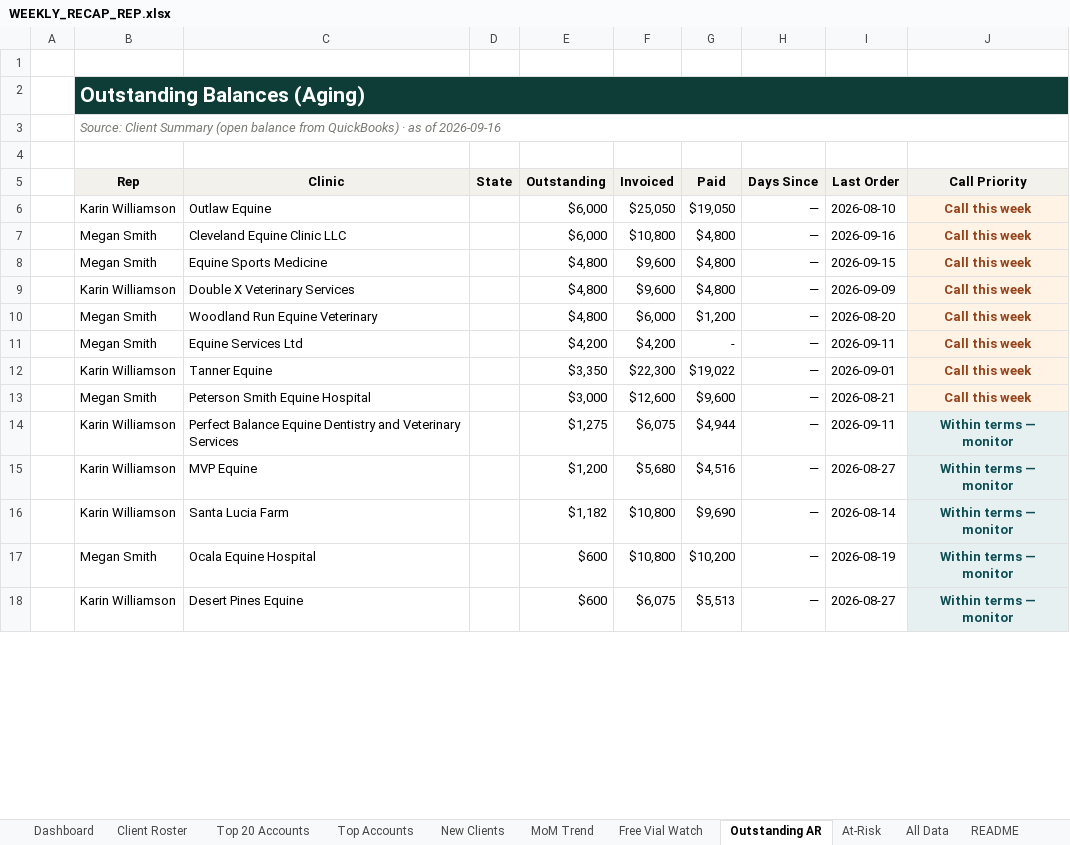
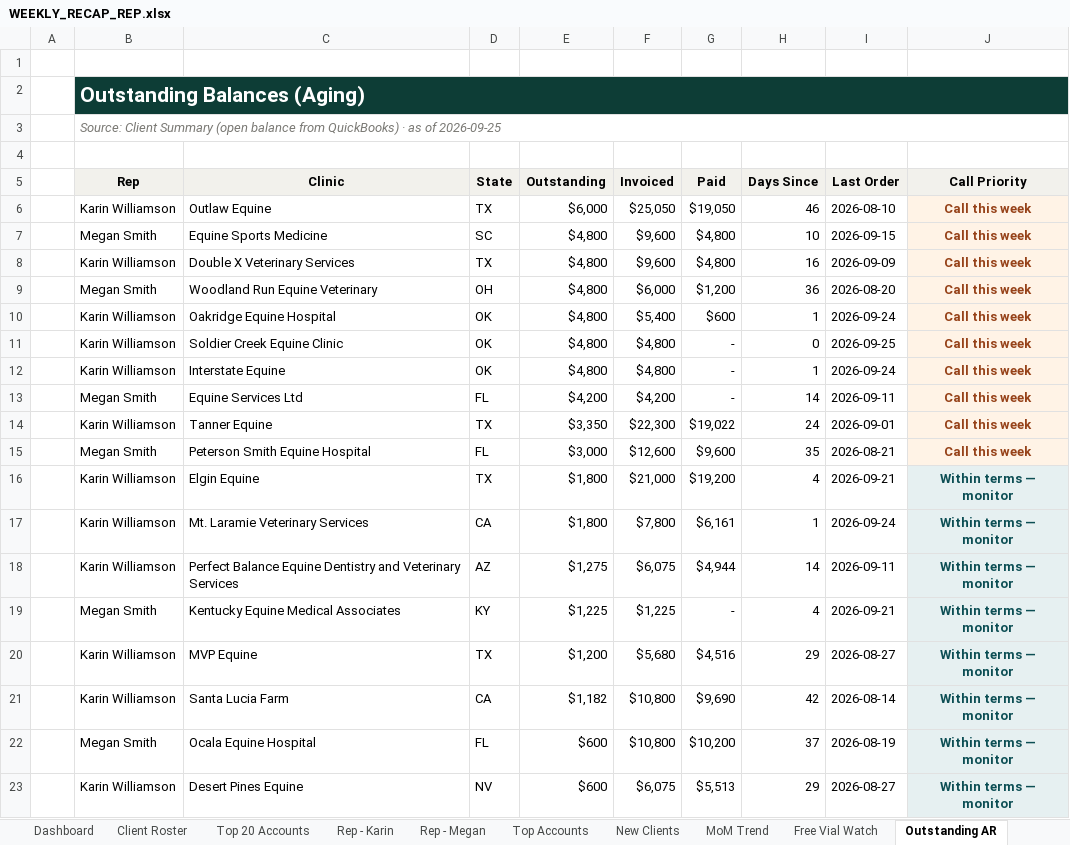
Before and after one commit to heather-equine/EPL-Sales-Hub, an Excel workbook: activity/WEEKLY_RECAP_REP.xlsx, sheet Outstanding AR, drawn as a sheet; only a part is shown; values as stored, in another font and other column widths than the file's, no borders; removed rows and columns are numbered as before the commit, all else as after; the diff covers the shown part only; the diff names each change by its address in the sheet, - before the commit and + after, or states it on an @@ line.

```diff
--- a/activity/WEEKLY_RECAP_REP.xlsx (sheet Outstanding AR)
+++ b/activity/WEEKLY_RECAP_REP.xlsx (sheet Outstanding AR)
+sheet tab: Rep - Karin
+sheet tab: Rep - Megan
-B3 (Rep): …as of 2026-09-16
+B3 (Rep): …as of 2026-09-25
-D6 (State): (empty)
+D6 (State): TX
-H6 (Days Since): —
+H6 (Days Since): 46
-row 7:  | Megan Smith | Cleveland Equine Clinic LLC |  | $6,000 | $10,800 | $4,800 | — | 2026-09-16 | Call this week
-D7 (State): (empty)
+D7 (State): SC
-H7 (Days Since): —
+H7 (Days Since): 10
-D8 (State): (empty)
+D8 (State): TX
-H8 (Days Since): —
+H8 (Days Since): 16
-D9 (State): (empty)
+D9 (State): OH
-H9 (Days Since): —
+H9 (Days Since): 36
+row 10:  | Karin Williamson | Oakridge Equine Hospital | OK | $4,800 | $5,400 | $600 | 1 | 2026-09-24 | Call this week
+row 11:  | Karin Williamson | Soldier Creek Equine Clinic | OK | $4,800 | $4,800 | - | 0 | 2026-09-25 | Call this week
+row 12:  | Karin Williamson | Interstate Equine | OK | $4,800 | $4,800 | - | 1 | 2026-09-24 | Call this week
-D13 (State): (empty)
+D13 (State): FL
-H13 (Days Since): —
+H13 (Days Since): 14
-D14 (State): (empty)
+D14 (State): TX
-H14 (Days Since): —
+H14 (Days Since): 24
-D15 (State): (empty)
+D15 (State): FL
-H15 (Days Since): —
+H15 (Days Since): 35
+row 16:  | Karin Williamson | Elgin Equine | TX | $1,800 | $21,000 | $19,200 | 4 | 2026-09-21 | Within terms — monitor
+row 17:  | Karin Williamson | Mt. Laramie Veterinary Services | CA | $1,800 | $7,800 | $6,161 | 1 | 2026-09-24 | Within terms — monitor
-D18 (State): (empty)
+D18 (State): AZ
-H18 (Days Since): —
+H18 (Days Since): 14
+row 19:  | Megan Smith | Kentucky Equine Medical Associates | KY | $1,225 | $1,225 | - | 4 | 2026-09-21 | Within terms — monitor
-D20 (State): (empty)
+D20 (State): TX
-H20 (Days Since): —
+H20 (Days Since): 29
-D21 (State): (empty)
+D21 (State): CA
-H21 (Days Since): —
+H21 (Days Since): 42
-D22 (State): (empty)
+D22 (State): FL
-H22 (Days Since): —
+H22 (Days Since): 37
-D23 (State): (empty)
+D23 (State): NV
-H23 (Days Since): —
+H23 (Days Since): 29
```
Also changed, not shown: 5 edited cells and cell formats elsewhere in this sheet, sheet All Data, sheet Client Roster, sheet Dashboard, sheet At-Risk, sheet Free Vial Watch, sheet Top Accounts, 3 more sheets.
